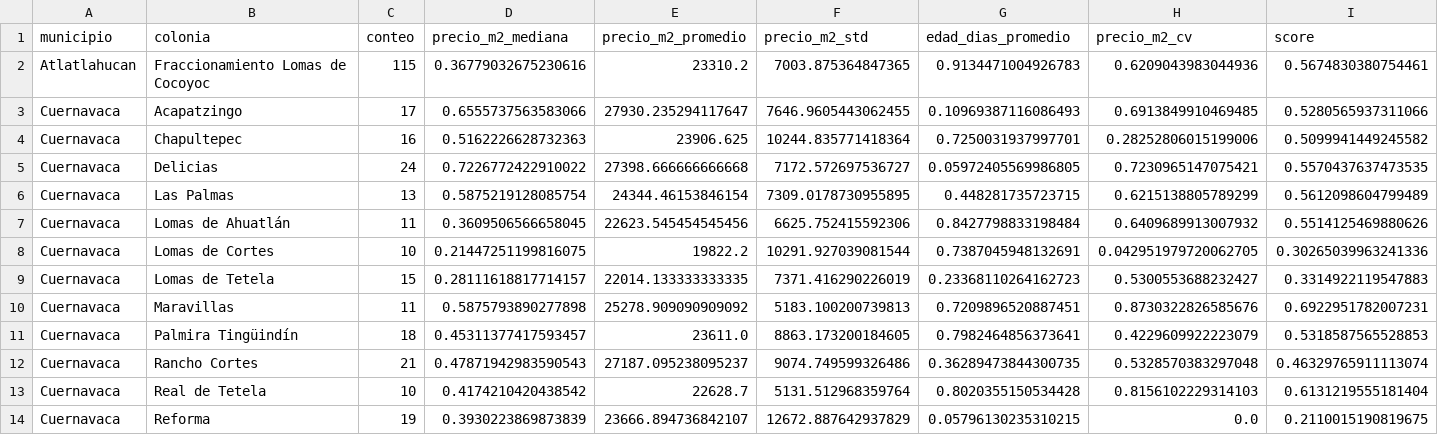
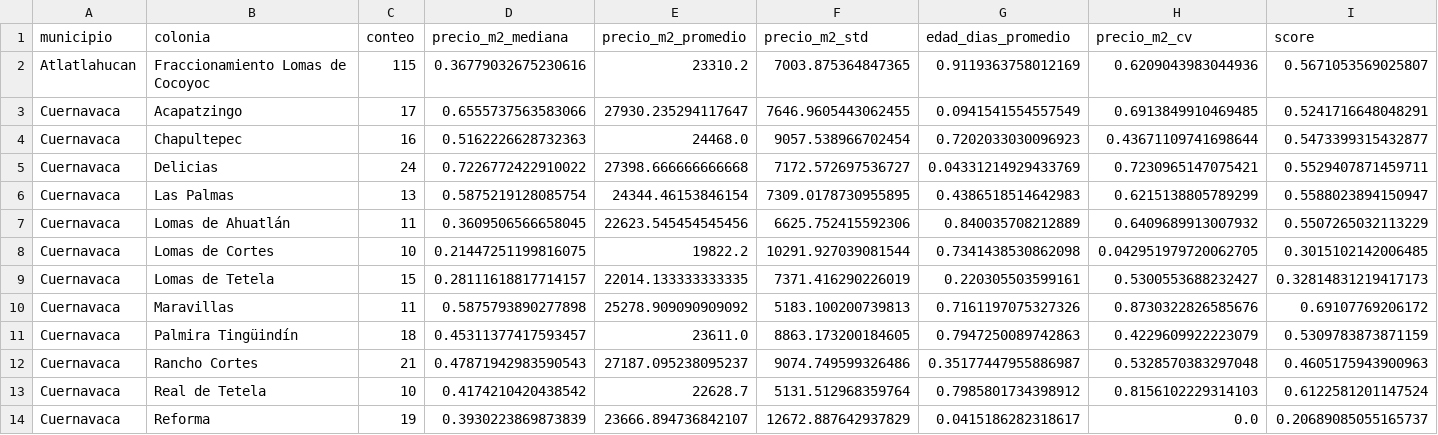
Before and after one commit to epsilondenso/Ranking-mercado-inmobiliario-MX, a CSV file: data/scored/scored_morelos.csv, drawn as a sheet; only a part is shown; the diff covers the shown part only.

```diff
--- a/data/scored/scored_morelos.csv
+++ b/data/scored/scored_morelos.csv
@@ -1,14 +1,14 @@
 municipio,colonia,conteo,precio_m2_mediana,precio_m2_promedio,precio_m2_std,edad_dias_promedio,precio_m2_cv,score
-Atlatlahucan,Fraccionamiento Lomas de Cocoyoc,115,0.36779032675230616,23310.2,7003.875364847365,0.9134471004926783,0.6209043983044936,0.5674830380754461
-Cuernavaca,Acapatzingo,17,0.6555737563583066,27930.235294117647,7646.9605443062455,0.10969387116086493,0.6913849910469485,0.5280565937311066
-Cuernavaca,Chapultepec,16,0.5162226628732363,23906.625,10244.835771418364,0.7250031937997701,0.28252806015199006,0.5099941449245582
-Cuernavaca,Delicias,24,0.7226772422910022,27398.666666666668,7172.572697536727,0.05972405569986805,0.7230965147075421,0.5570437637473535
-Cuernavaca,Las Palmas,13,0.5875219128085754,24344.46153846154,7309.0178730955895,0.448281735723715,0.6215138805789299,0.5612098604799489
-Cuernavaca,Lomas de Ahuatlán,11,0.3609506566658045,22623.545454545456,6625.752415592306,0.8427798833198484,0.6409689913007932,0.5514125469880626
-Cuernavaca,Lomas de Cortes,10,0.21447251199816075,19822.2,10291.927039081544,0.7387045948132691,0.042951979720062705,0.30265039963241336
-Cuernavaca,Lomas de Tetela,15,0.28111618817714157,22014.133333333335,7371.416290226019,0.23368110264162723,0.5300553688232427,0.3314922119547883
-Cuernavaca,Maravillas,11,0.5875793890277898,25278.909090909092,5183.100200739813,0.7209896520887451,0.8730322826585676,0.6922951782007231
-Cuernavaca,Palmira Tingüindín,18,0.45311377417593457,23611.0,8863.173200184605,0.7982464856373641,0.4229609922223079,0.5318587565528853
-Cuernavaca,Rancho Cortes,21,0.47871942983590543,27187.095238095237,9074.749599326486,0.36289473844300735,0.5328570383297048,0.46329765911113074
-Cuernavaca,Real de Tetela,10,0.4174210420438542,22628.7,5131.512968359764,0.8020355150534428,0.8156102229314103,0.6131219555181404
-Cuernavaca,Reforma,19,0.3930223869873839,23666.894736842107,12672.887642937829,0.05796130235310215,0.0,0.2110015190819675
+Atlatlahucan,Fraccionamiento Lomas de Cocoyoc,115,0.36779032675230616,23310.2,7003.875364847365,0.9119363758012169,0.6209043983044936,0.5671053569025807
+Cuernavaca,Acapatzingo,17,0.6555737563583066,27930.235294117647,7646.9605443062455,0.0941541554557549,0.6913849910469485,0.5241716648048291
+Cuernavaca,Chapultepec,16,0.5162226628732363,24468.0,9057.538966702454,0.7202033030096923,0.43671109741698644,0.5473399315432877
+Cuernavaca,Delicias,24,0.7226772422910022,27398.666666666668,7172.572697536727,0.04331214929433769,0.7230965147075421,0.5529407871459711
+Cuernavaca,Las Palmas,13,0.5875219128085754,24344.46153846154,7309.0178730955895,0.4386518514642983,0.6215138805789299,0.5588023894150947
+Cuernavaca,Lomas de Ahuatlán,11,0.3609506566658045,22623.545454545456,6625.752415592306,0.840035708212889,0.6409689913007932,0.5507265032113229
+Cuernavaca,Lomas de Cortes,10,0.21447251199816075,19822.2,10291.927039081544,0.7341438530862098,0.042951979720062705,0.3015102142006485
+Cuernavaca,Lomas de Tetela,15,0.28111618817714157,22014.133333333335,7371.416290226019,0.220305503599161,0.5300553688232427,0.32814831219417173
+Cuernavaca,Maravillas,11,0.5875793890277898,25278.909090909092,5183.100200739813,0.7161197075327326,0.8730322826585676,0.69107769206172
+Cuernavaca,Palmira Tingüindín,18,0.45311377417593457,23611.0,8863.173200184605,0.7947250089742863,0.4229609922223079,0.5309783873871159
+Cuernavaca,Rancho Cortes,21,0.47871942983590543,27187.095238095237,9074.749599326486,0.35177447955886987,0.5328570383297048,0.4605175943900963
+Cuernavaca,Real de Tetela,10,0.4174210420438542,22628.7,5131.512968359764,0.7985801734398912,0.8156102229314103,0.6122581201147524
+Cuernavaca,Reforma,19,0.3930223869873839,23666.894736842107,12672.887642937829,0.0415186282318617,0.0,0.20689085055165737
```
Also changed, not shown: 32 edited cells elsewhere in this file, data/clean/clean_México.csv, data/clean/clean_morelos.csv, 7 other files.
